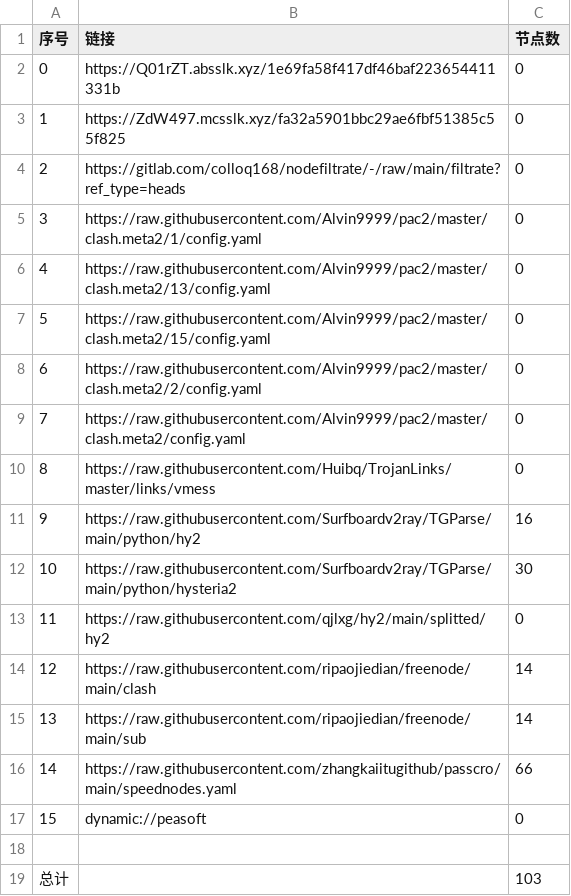
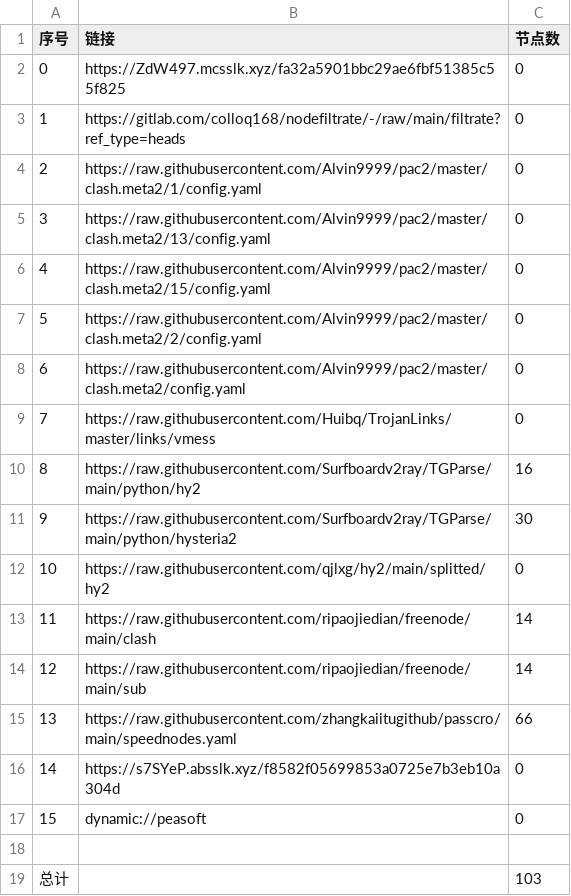
Before and after one commit to wenma77/AutoMergePublicNodes, a CSV file: list_result.csv, drawn as a sheet; removed rows and columns are numbered as before the commit, all else as after; the diff names each change by its address in the sheet, - before the commit and + after, or states it on an @@ line.

```diff
--- a/list_result.csv
+++ b/list_result.csv
-row 2: 0 | https://Q01rZT.absslk.xyz/1e69fa58f417df46baf223654411331b | 0
@@ column A (序号) renumbered between rows 2 and 15 @@
+row 16: 14 | https://s7SYeP.absslk.xyz/f8582f05699853a0725e7b3eb10a304d | 0
```
Also changed, not shown: 22 other files.
